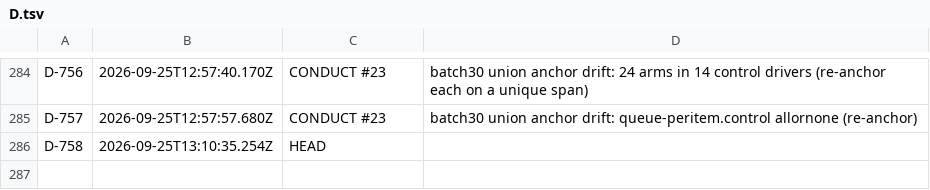
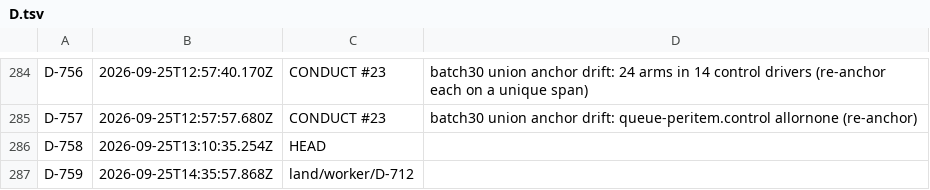
Before and after one commit to believeinoakland/bio, a TSV file: ids/D.tsv, drawn as a sheet; only a part is shown, gaps mark what is left out; the diff names each change by its address in the sheet, - before the commit and + after, or states it on an @@ line.

```diff
--- a/ids/D.tsv
+++ b/ids/D.tsv
+row 287: D-759 | 2026-09-25T14:35:57.868Z | land/worker/D-712
```
